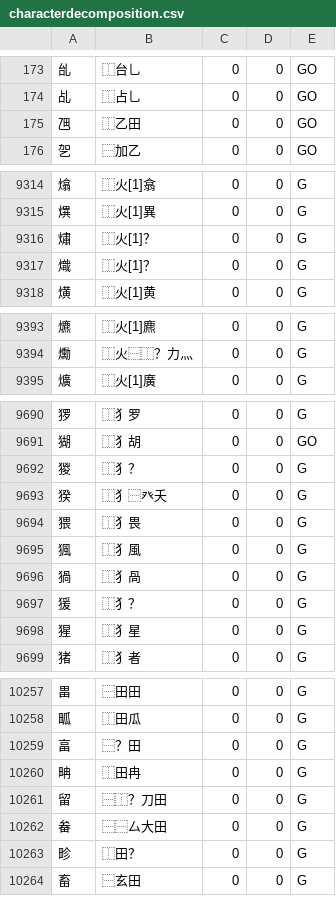
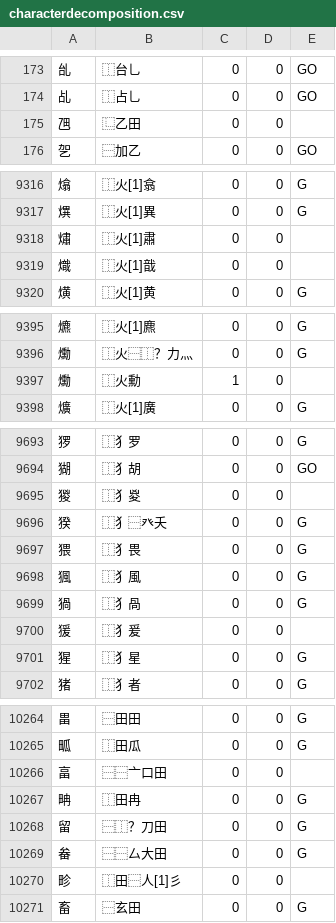
Before and after one commit to studioego/cjklib, a CSV file: cjklib/data/characterdecomposition.csv, drawn as a sheet; only a part is shown, gaps mark what is left out; the diff covers the shown part only.

```diff
--- a/cjklib/data/characterdecomposition.csv
+++ b/cjklib/data/characterdecomposition.csv
@@ -174,3 +174,3 @@
 "乩","⿰占乚",0,0,GO
-"乪","⿰乙田",0,0,GO
+"乪","⿺乙田",0,0,
 "乫","⿱加乙",0,0,GO
@@ -9315,4 +9317,4 @@
 "熼","⿰火[1]異",0,0,G
-"熽","⿰火[1]？",0,0,G
-"熾","⿰火[1]？",0,0,G
+"熽","⿰火[1]肅",0,0,
+"熾","⿰火[1]戠",0,0,
 "熿","⿰火[1]黄",0,0,G
@@ -9394,2 +9396,3 @@
 "爋","⿰火⿱⿰？力灬",0,0,G
+"爋","⿰火勳",1,0,
 "爌","⿰火[1]廣",0,0,G
@@ -9691,3 +9694,3 @@
 "猢","⿰犭胡",0,0,GO
-"猣","⿰犭？",0,0,G
+"猣","⿰犭㚇",0,0,
 "猤","⿰犭⿱癶夭",0,0,G
@@ -9696,3 +9699,3 @@
 "猧","⿰犭咼",0,0,G
-"猨","⿰犭？",0,0,G
+"猨","⿰犭爰",0,0,
 "猩","⿰犭星",0,0,G
@@ -10258,3 +10265,3 @@
 "畖","⿰田瓜",0,0,G
-"畗","⿱？田",0,0,G
+"畗","⿱⿱亠口田",0,0,
 "畘","⿰田冉",0,0,G
@@ -10262,3 +10269,3 @@
 "畚","⿱⿱厶大田",0,0,G
-"畛","⿰田？",0,0,G
+"畛","⿰田⿱人[1]彡",0,0,
 "畜","⿱玄田",0,0,G
```
Also changed, not shown: 9 added rows and 89 edited cells elsewhere in this file, cjklib/data/localecharacterglyph.csv, cjklib/data/strokeorder.csv.
